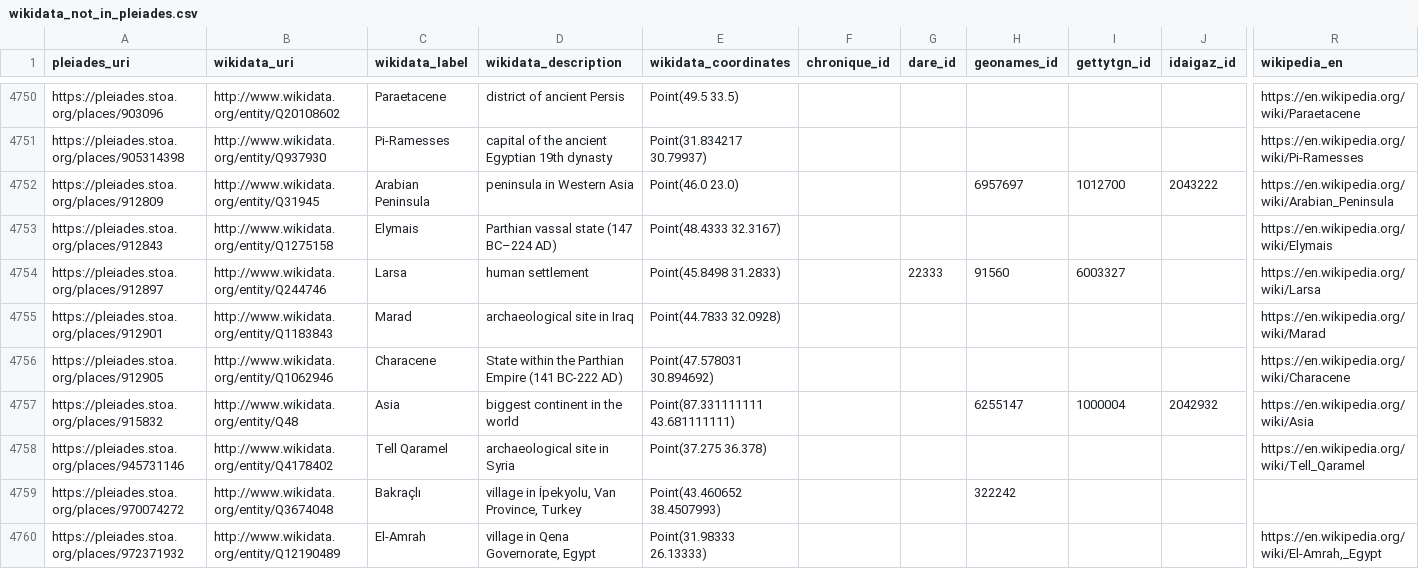
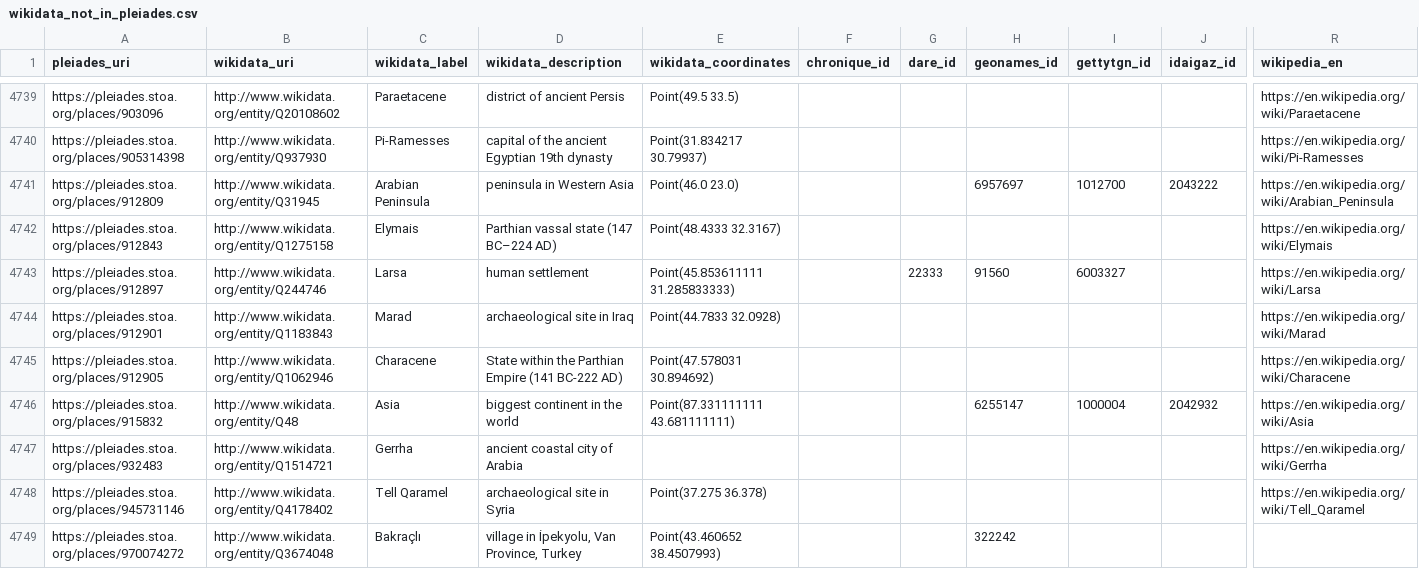
Before and after one commit to isawnyu/pleiades_wikidata, a CSV file: data/wikidata_not_in_pleiades.csv, drawn as a sheet; only a part is shown, gaps mark what is left out; the shorter side is filled out with more unchanged rows; addresses are those after the commit; rows hold the shown columns only; the diff covers the shown part only; the diff names each change by its address in the sheet, - before the commit and + after, or states it on an @@ line.

Commit message:
updated pleiades wikidata: 14,495 Wikidata entities include a Pleiades ID property and 8,498 Pleiades entities include a Wikidata ID property. Of these, 8,412 are mutual (bidirectional). There are: 4,762 Pleiades resources to which Wikidata links can be added after they are checked; 86 Wikidata items to which Pleiades IDs can be added after they are checked; 73 Wikidata items that each link to more than one Pleiades ID (violates the Wikidata 'single-value constraint'); and 1,154 Pleiades resources to each of which more than one Wikidata Item link (violates the Wikidata 'distinct-values constraint').

```diff
--- a/data/wikidata_not_in_pleiades.csv
+++ b/data/wikidata_not_in_pleiades.csv
-E4743 (wikidata_coordinates): Point(45.8498 31.2833)
+E4743 (wikidata_coordinates): Point(45.853611111 31.285833333)
+row 4747: https://pleiades.stoa.org/places/932483 | http://www.wikidata.org/entity/Q1514721 | Gerrha | ancient coastal city of Arabia |  |  |  |  |  |  | https://en.wikipedia.org/wiki/Gerrha
```
Also changed, not shown: 7 added rows, 16 removed rows and 14 edited cells elsewhere in this file, data/pleiades_not_in_wikidata.csv, 2 other files.
